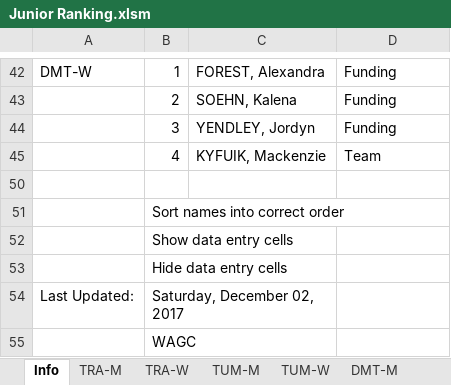
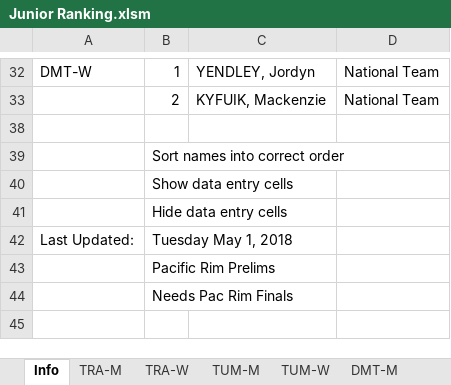
Before and after one commit to trampolinecanada/rankinglists, an Excel workbook: Junior Ranking.xlsm, sheet Info, drawn as a sheet; only a part is shown, gaps mark what is left out; values as stored, in another font and other column widths than the file's, no borders; charts and pictures and conditional formats not drawn; 2 other sheets too large or unreadable and not compared; removed rows and columns are numbered as before the commit, all else as after; the diff covers the shown part only; the diff names each change by its address in the sheet, - before the commit and + after, or states it on an @@ line.

```diff
--- a/Junior Ranking.xlsm (sheet Info)
+++ b/Junior Ranking.xlsm (sheet Info)
-C32: FOREST, Alexandra
+C32: YENDLEY, Jordyn
-D32: Funding
+D32: National Team
-row 43:  | 2 | SOEHN, Kalena | Funding
-row 44:  | 3 | YENDLEY, Jordyn | Funding
-row 45:  | 4 | KYFUIK, Mackenzie | Team
+row 33:  | 2 | KYFUIK, Mackenzie | National Team
-B42: Saturday, December 02, 2017
+B42: Tuesday May 1, 2018
-B43: WAGC
+B43: Pacific Rim Prelims
+row 44:  | Needs Pac Rim Finals
```
Also changed, not shown: 13 added rows, 16 removed rows and 9 edited cells elsewhere in this sheet, sheet TRA-W, sheet TRA-M, sheet TUM-M, sheet TUM-W, formulas that keep their value, hidden cells, charts or pictures, Senior Ranking.xlsm.
